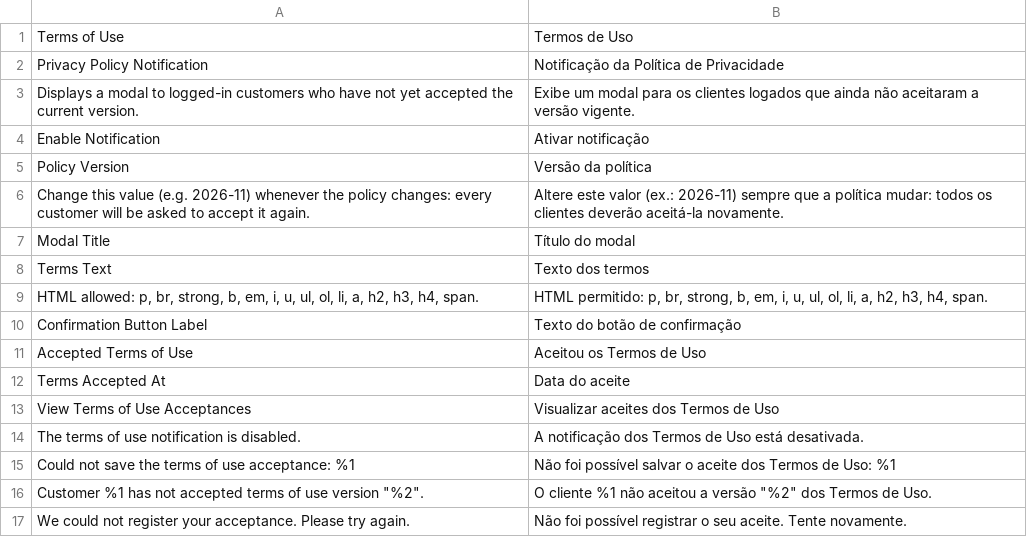
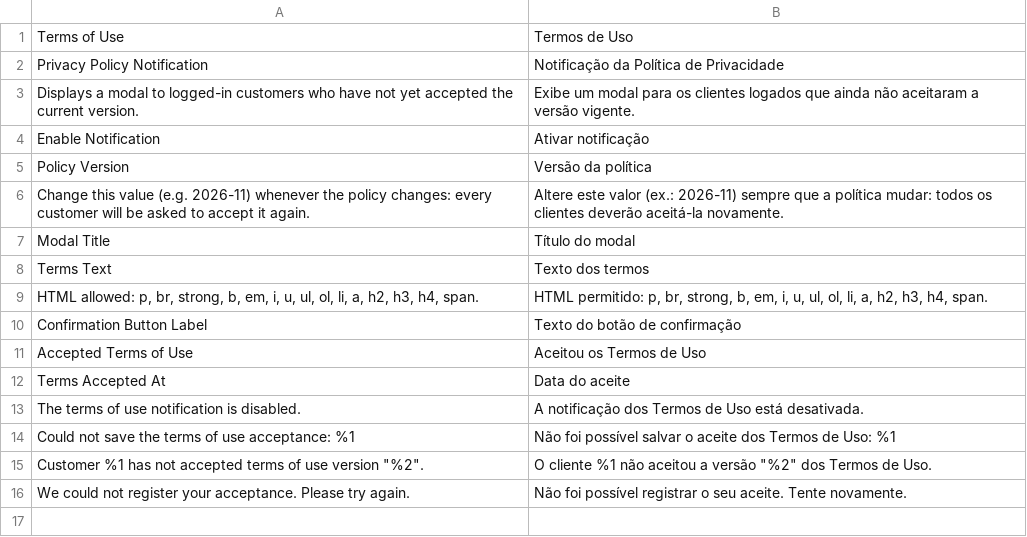
Before and after one commit to Dankdev021/magento_notification, a CSV file: src/app/code/MercadoEletronico/TermsOfUse/i18n/pt_BR.csv, drawn as a sheet; the diff names each change by its address in the sheet, - before the commit and + after, or states it on an @@ line.

Commit message:
Enxuga o módulo: mantém só o endpoint REST de aceite
Remove o que nenhum fluxo do módulo usava:
- rotas REST GET current, GET mine/status e GET acceptances (auditoria),
  com o getList() do repository, as classes de search results e o ACL
  acceptance_view;
- a camada TermsProvider/TermsInterface/Terms, que só copiava campos do
  Config. A seção do customer-data e o serviço de aceite leem direto do
  Model\Config, e a sanitização do HTML passa para a seção.

O comportamento não muda: o modal continua decidido pelo customer-data e
o aceite continua gravado via POST /V1/terms-of-use/mine/accept. README
atualizado, com os caminhos de extensão para auditoria e headless.

```diff
--- a/src/app/code/MercadoEletronico/TermsOfUse/i18n/pt_BR.csv
+++ b/src/app/code/MercadoEletronico/TermsOfUse/i18n/pt_BR.csv
-row 13: View Terms of Use Acceptances | Visualizar aceites dos Termos de Uso
```
Also changed, not shown: 17 other files.
